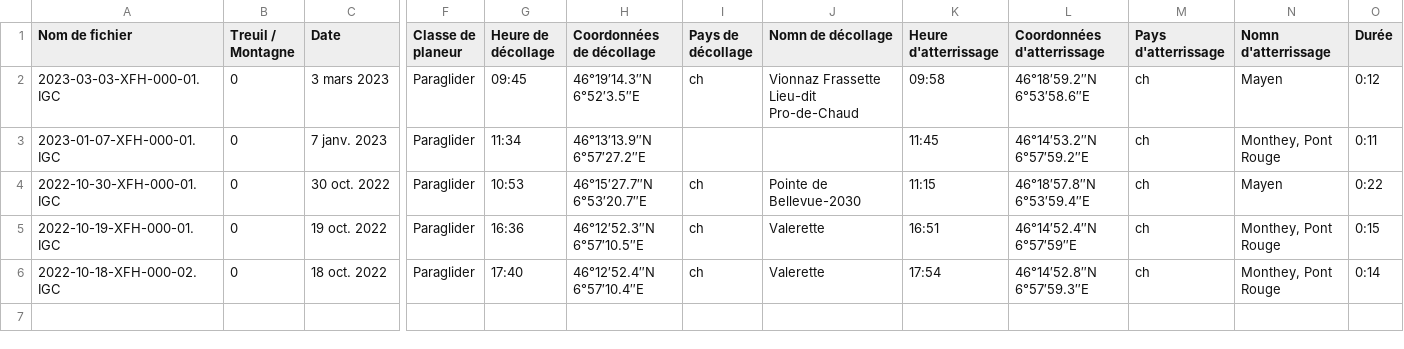
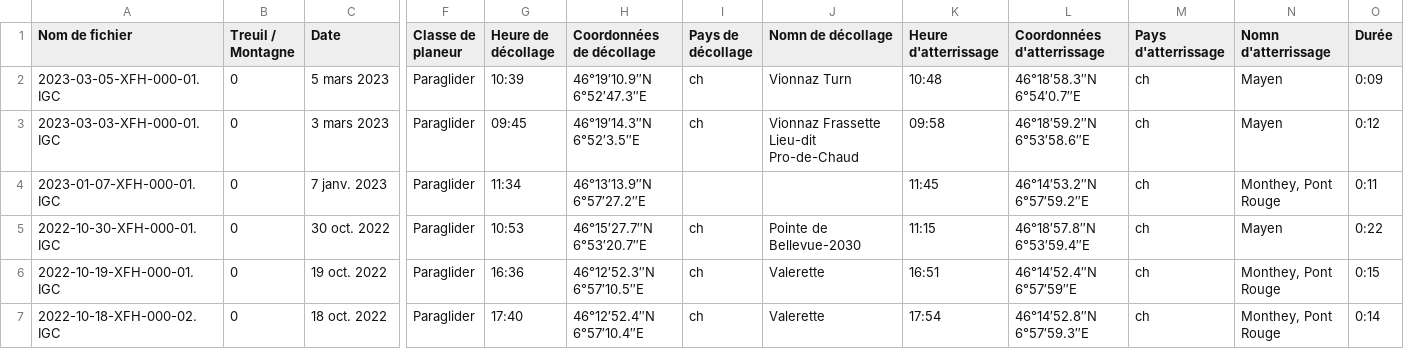
Before and after one commit to bresnico/parapente-suivi, a CSV file: data/data.csv, drawn as a sheet; only a part is shown, gaps mark what is left out; rows hold the shown columns only; the diff names each change by its address in the sheet, - before the commit and + after, or states it on an @@ line.

```diff
--- a/data/data.csv
+++ b/data/data.csv
+row 2: 2023-03-05-XFH-000-01.IGC | 0 | 5 mars 2023 | Paraglider | 10:39 | 46°19′10.9″N 6°52′47.3″E | ch | Vionnaz Turn | 10:48 | 46°18′58.3″N 6°54′0.7″E | ch | Mayen | 0:09
```
Also changed, not shown: 12 other files.
